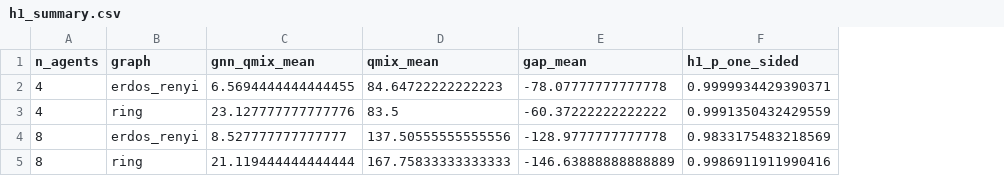
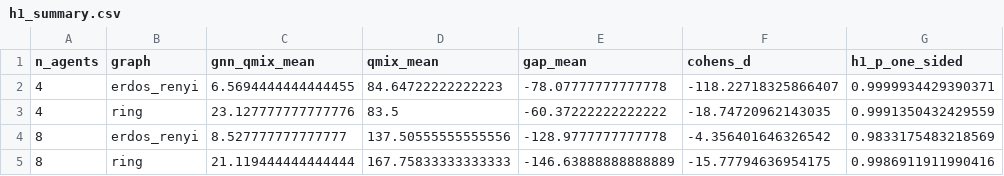
Before and after one commit to Evasion-OC/when-graphs-help-marl, a CSV file: results/phase2/h1_summary.csv, drawn as a sheet; the diff names each change by its address in the sheet, - before the commit and + after, or states it on an @@ line.

```diff
--- a/results/phase2/h1_summary.csv
+++ b/results/phase2/h1_summary.csv
+column F (cohens_d), rows 2-5: -118.22718325866407 | -18.74720962143035 | -4.356401646326542 | -15.77794636954175
```
Also changed, not shown: results/phase2/h2_did.csv, results/phase2/summary_aggregate.csv, 5 other files.
